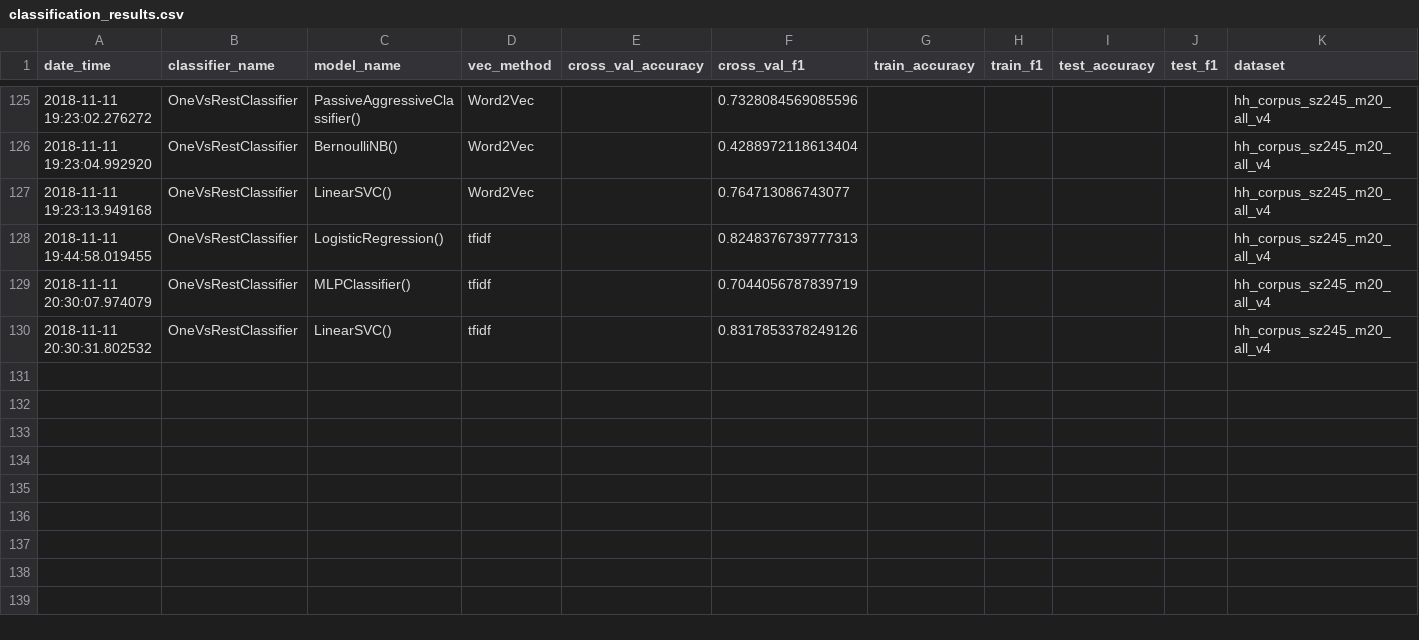
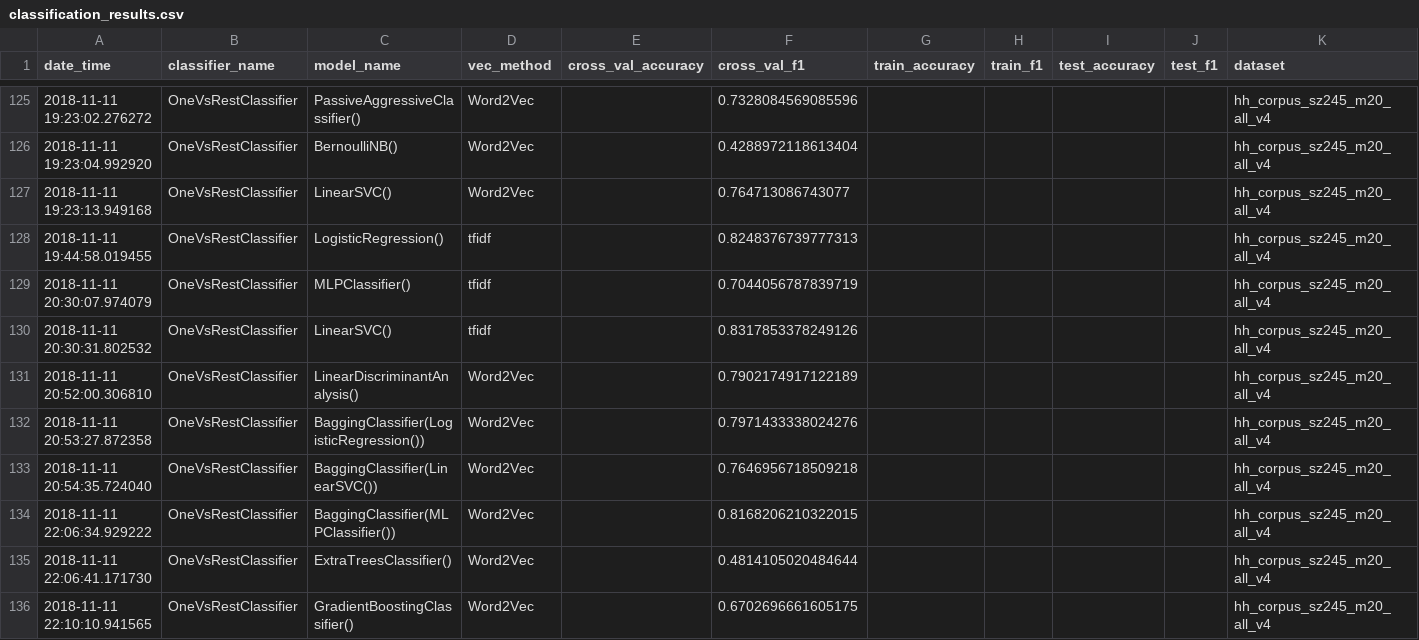
Before and after one commit to master8/vacanciesanalysis, a CSV file: classification/results/classification_results.csv, drawn as a sheet; only a part is shown, gaps mark what is left out.

Commit message:
update results

```diff
--- a/classification/results/classification_results.csv
+++ b/classification/results/classification_results.csv
@@ -130 +130,7 @@ date_time,classifier_name,model_name,vec_method,cross_val_accuracy,cross_val_f1,
 2018-11-11 20:30:31.802532,OneVsRestClassifier,LinearSVC(),tfidf,,0.8317853378249126,,,,,hh_corpus_sz245_m20_all_v4
+2018-11-11 20:52:00.306810,OneVsRestClassifier,LinearDiscriminantAnalysis(),Word2Vec,,0.7902174917122189,,,,,hh_corpus_sz245_m20_all_v4
+2018-11-11 20:53:27.872358,OneVsRestClassifier,BaggingClassifier(LogisticRegression()),Word2Vec,,0.7971433338024276,,,,,hh_corpus_sz245_m20_all_v4
+2018-11-11 20:54:35.724040,OneVsRestClassifier,BaggingClassifier(LinearSVC()),Word2Vec,,0.7646956718509218,,,,,hh_corpus_sz245_m20_all_v4
+2018-11-11 22:06:34.929222,OneVsRestClassifier,BaggingClassifier(MLPClassifier()),Word2Vec,,0.8168206210322015,,,,,hh_corpus_sz245_m20_all_v4
+2018-11-11 22:06:41.171730,OneVsRestClassifier,ExtraTreesClassifier(),Word2Vec,,0.4814105020484644,,,,,hh_corpus_sz245_m20_all_v4
+2018-11-11 22:10:10.941565,OneVsRestClassifier,GradientBoostingClassifier(),Word2Vec,,0.6702696661605175,,,,,hh_corpus_sz245_m20_all_v4
```
Also changed, not shown: 1 other file.
